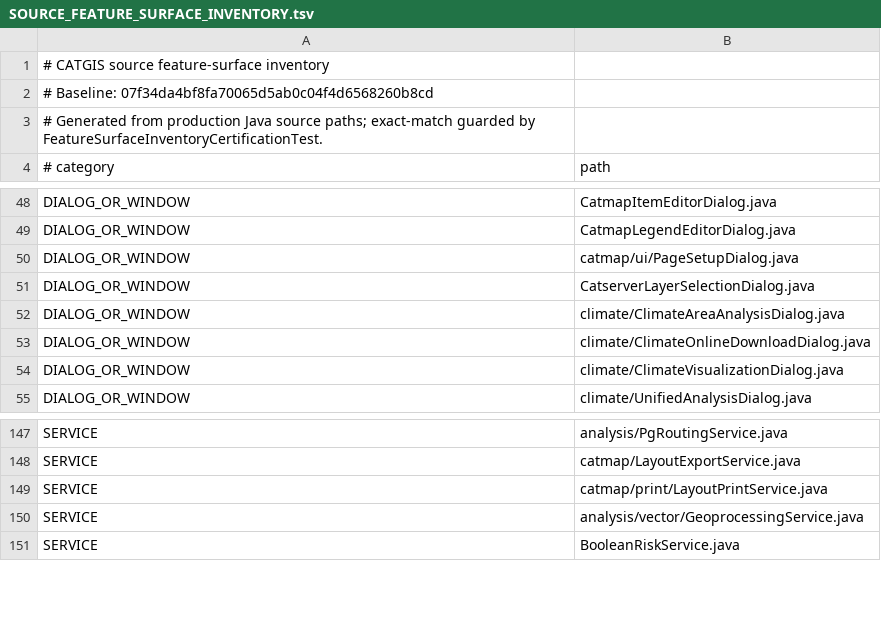
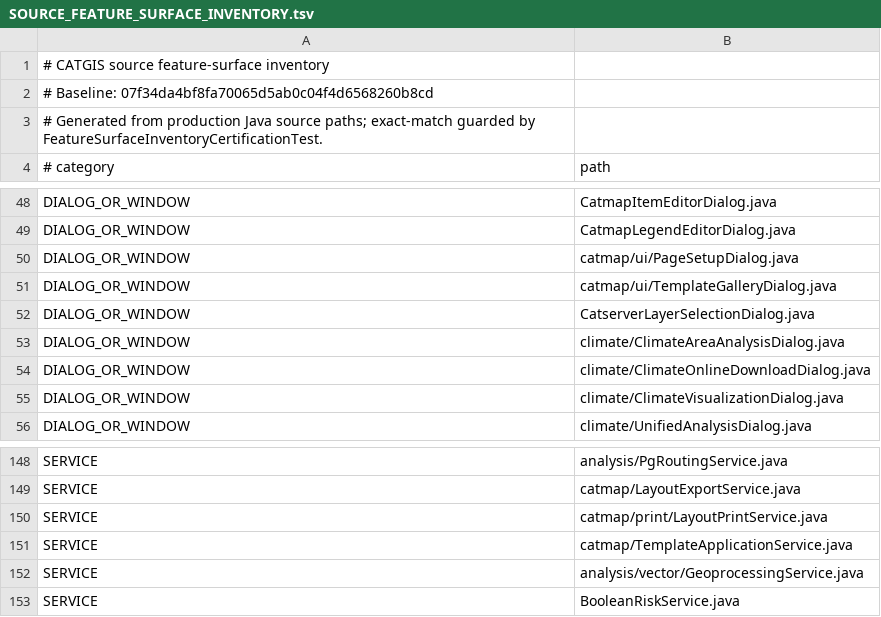
Before and after one commit to tulatraes25/CATGIS-DESKTOP, a TSV file: docs/quality/SOURCE_FEATURE_SURFACE_INVENTORY.tsv, drawn as a sheet; only a part is shown, gaps mark what is left out; the diff names each change by its address in the sheet, - before the commit and + after, or states it on an @@ line.

```diff
--- a/docs/quality/SOURCE_FEATURE_SURFACE_INVENTORY.tsv
+++ b/docs/quality/SOURCE_FEATURE_SURFACE_INVENTORY.tsv
+row 51: DIALOG_OR_WINDOW | catmap/ui/TemplateGalleryDialog.java
+row 151: SERVICE | catmap/TemplateApplicationService.java
```
Also changed, not shown: docs/quality/SEMANTIC_FEATURE_MATRIX.tsv, docs/quality/SUPPLEMENTAL_COMMAND_SEMANTIC_MAP.tsv, 7 other files.
